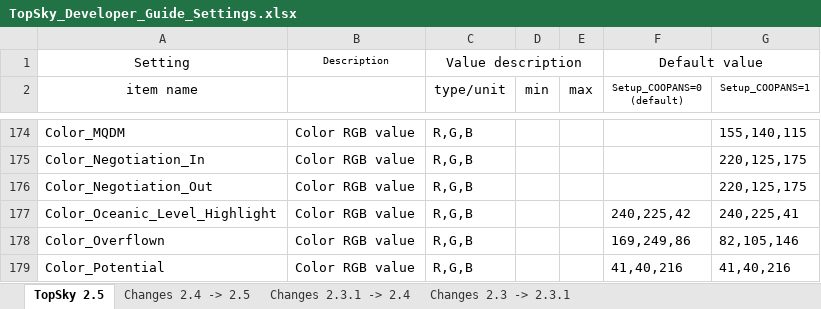
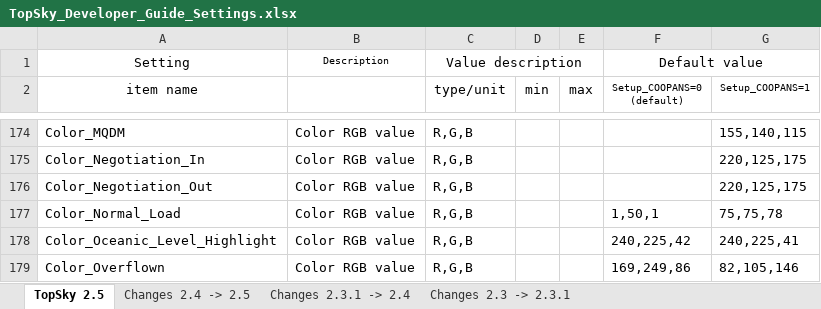
Before and after one commit to VATGER-Nav/edgg-package, an Excel workbook: EDGG/Plugins/Documentation/Topsky/Developer/TopSky_Developer_Guide_Settings.xlsx, sheet TopSky 2.5, drawn as a sheet; only a part is shown, gaps mark what is left out; the shorter side is filled out with more unchanged rows; values as stored, in another font and other column widths than the file's, no borders; conditional formats not drawn; the diff covers the shown part only; the diff names each change by its address in the sheet, - before the commit and + after, or states it on an @@ line.

```diff
--- a/EDGG/Plugins/Documentation/Topsky/Developer/TopSky_Developer_Guide_Settings.xlsx (sheet TopSky 2.5)
+++ b/EDGG/Plugins/Documentation/Topsky/Developer/TopSky_Developer_Guide_Settings.xlsx (sheet TopSky 2.5)
+row 177: Color_Normal_Load | Color RGB value | R,G,B |  |  | 1,50,1 | 75,75,78
```
Also changed, not shown: 5 added rows and 8 edited cells elsewhere in this sheet, sheet Changes 2.4 -> 2.5, 41 other files.
